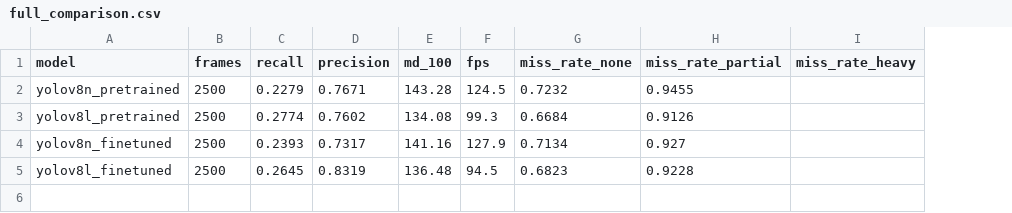
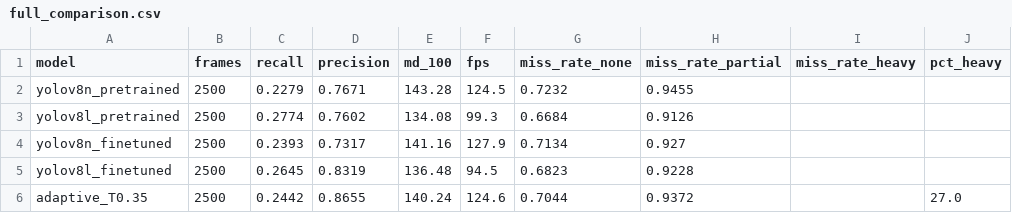
Before and after one commit to DevelopedBy-Siva/adaptive-inference-router, a CSV file: results/full_comparison.csv, drawn as a sheet; the diff names each change by its address in the sheet, - before the commit and + after, or states it on an @@ line.

Commit message:
sweep thresholds and run full adaptive eval to finalize results

```diff
--- a/results/full_comparison.csv
+++ b/results/full_comparison.csv
+column J (pct_heavy), empty
+row 6: adaptive_T0.35 | 2500 | 0.2442 | 0.8655 | 140.24 | 124.6 | 0.7044 | 0.9372 |  | 27.0
```
Also changed, not shown: 4 other files.
